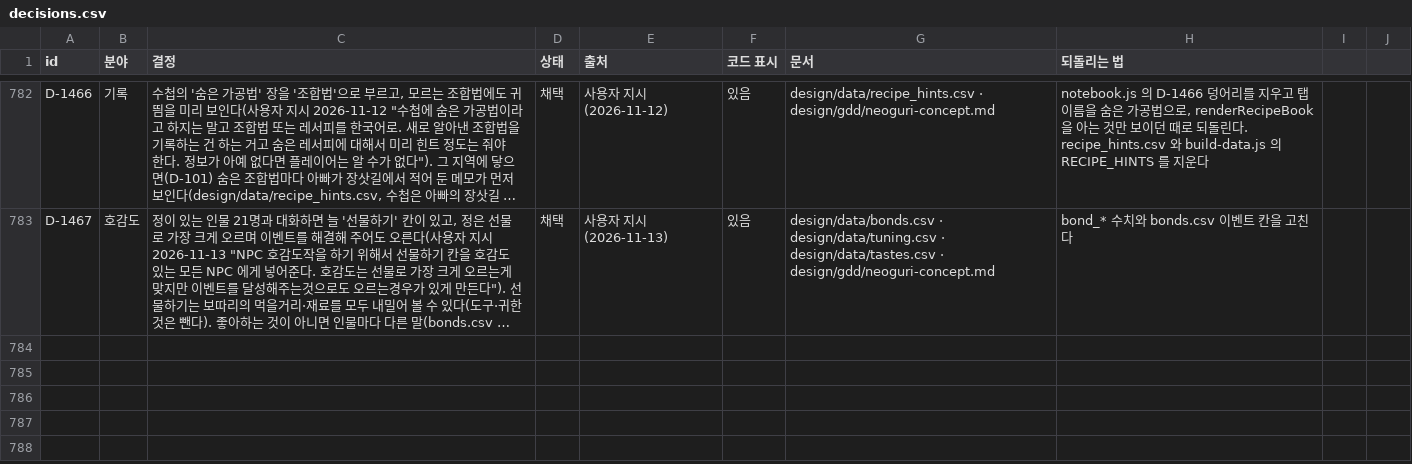
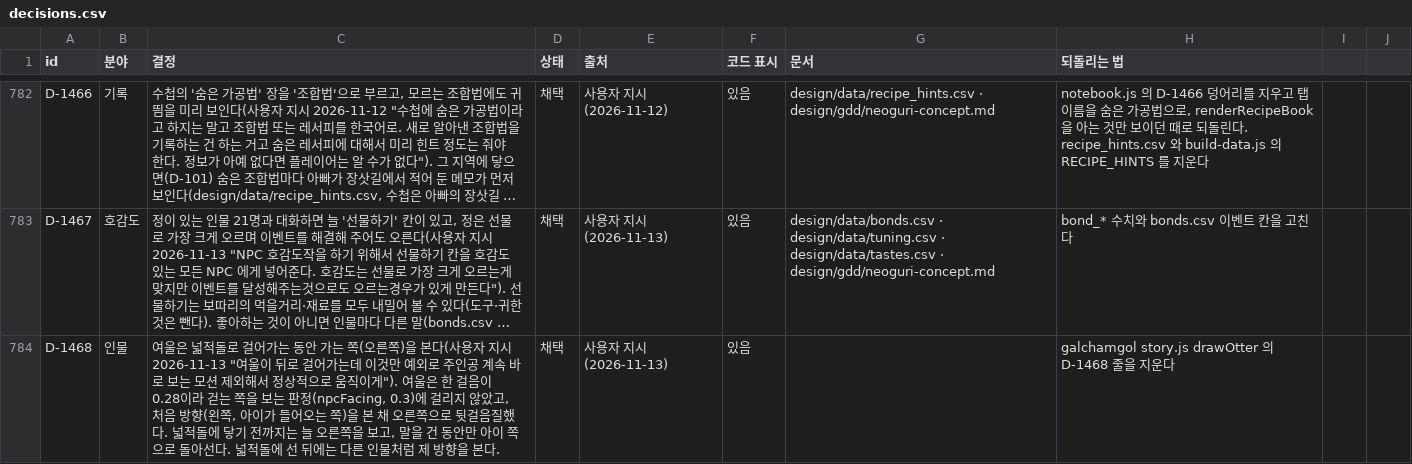
Before and after one commit to MATTTTJ/PACKOON, a CSV file: design/data/decisions.csv, drawn as a sheet; only a part is shown, gaps mark what is left out; long unchanged cells end in …; the diff covers the shown part only; the diff names each change by its address in the sheet, - before the commit and + after, or states it on an @@ line.

```diff
--- a/design/data/decisions.csv
+++ b/design/data/decisions.csv
+row 784: D-1468 | 인물 | 여울은 넓적돌로 걸어가는 동안 가는 쪽(오른쪽)을 본다(사용자 지시 2026-11-13 "여울이 뒤로 걸어가는데 이것만 예외로 주인공 계속 바로 보는 모션 제외해서 정상적으로 움직이게"). 여울은 한 걸음이 0.28이라 걷는 쪽을 보는 판정(npcFacing, 0.3)에 걸리지 않았고, 처음 방향(왼쪽, 아이가 들어오는 쪽)을 본 채 오른쪽으로 뒷걸음질했다. 넓적돌에 닿기 전까지는 늘 오른쪽을 보고, 말을 건 동안만 아이 쪽으로 돌아선다. 넓적돌에 선 뒤에는 다른 인물처럼 제 방향을 본다. | 채택 | 사용자 지시(2026-11-13) | 있음 |  | galchamgol story.js drawOtter 의 D-1468 줄을 지운다
```
Also changed, not shown: 1 added row elsewhere in this file, design/data/foods.csv, design/data/heirlooms.csv, 14 other files.
